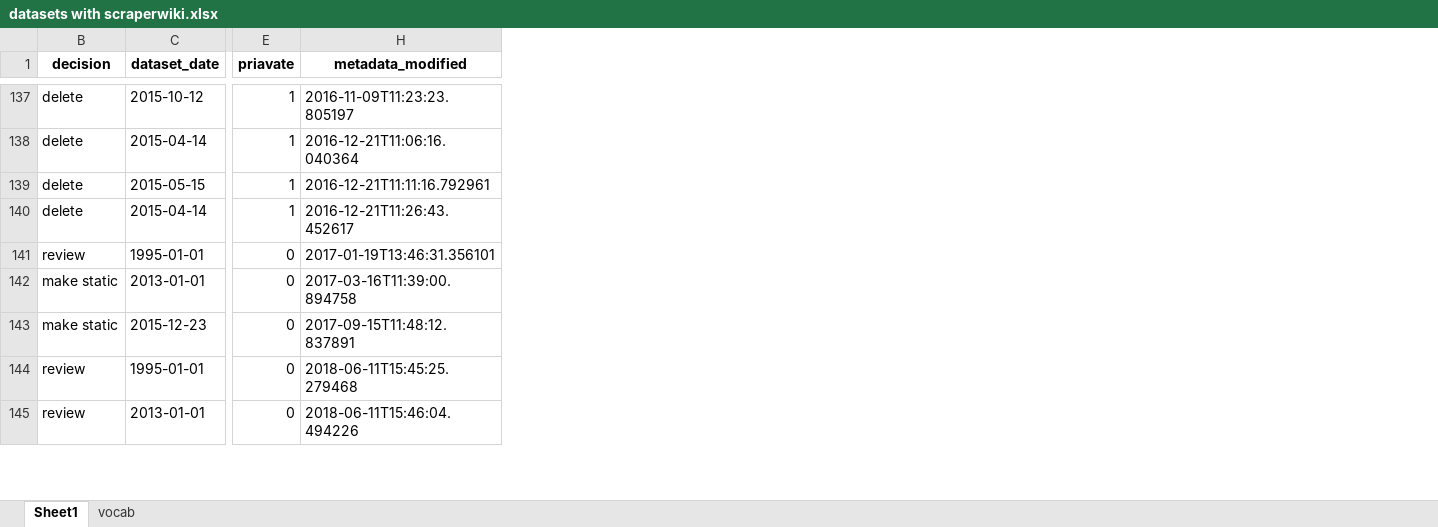
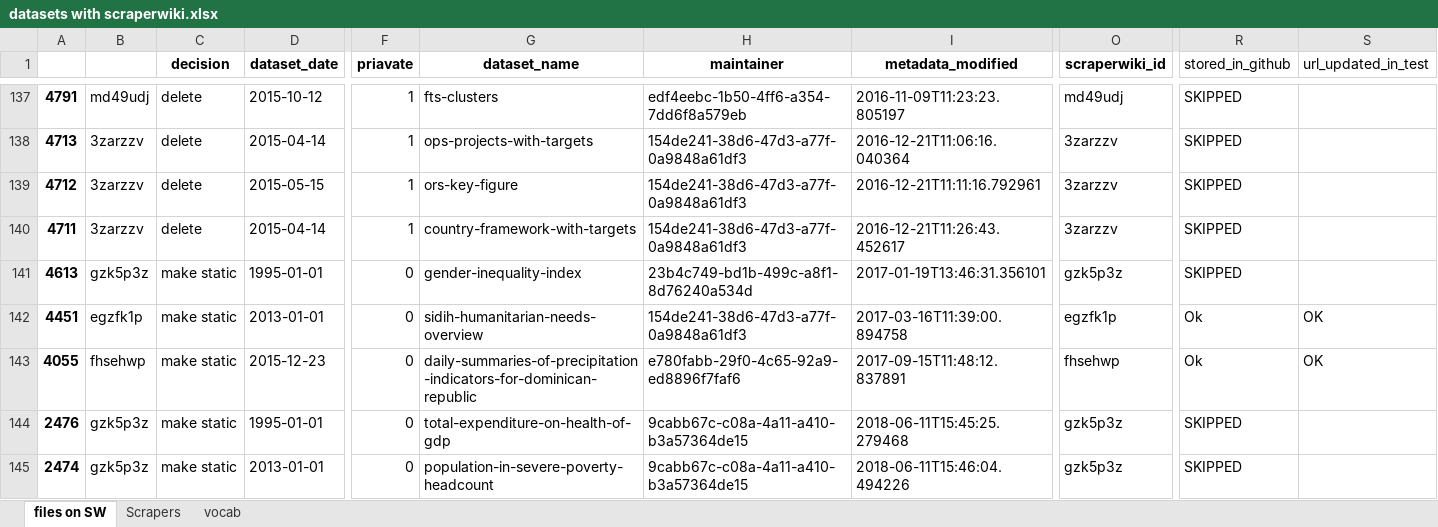
Before and after one commit to orest-d/scraperwiki-backup, an Excel workbook: datasets with scraperwiki.xlsx, sheet files on SW, drawn as a sheet; only a part is shown, gaps mark what is left out; values as stored, in another font and other column widths than the file's, no borders; charts and pictures not drawn; addresses are those after the commit; the diff covers the shown part only; the diff names each change by its address in the sheet, - before the commit and + after, or states it on an @@ line.

```diff
--- a/datasets with scraperwiki.xlsx (sheet files on SW)
+++ b/datasets with scraperwiki.xlsx (sheet files on SW)
-sheet tab: Sheet1
+sheet tab: files on SW
+sheet tab: Scrapers
@@ column A unhidden, rows 137-145: 4791 | 4713 | 4712 | 4711 | 4613 | 4451 | 4055 | 2476 | 2474 @@
+column B, rows 137-145: md49udj | 3zarzzv | 3zarzzv | 3zarzzv | gzk5p3z | egzfk1p | fhsehwp | gzk5p3z | gzk5p3z
@@ column G (dataset_name) unhidden, rows 137-145: fts-clusters | ops-projects-with-targets | ors-key-figure | country-framework-with-targets | gender-inequality-index | sidih-humanitarian-needs-overview | daily-summaries-of-precipitation-indicators-for-dominican-republic | total-expenditure-on-health-of-gdp | population-in-severe-poverty-headcount @@
+column H (maintainer), rows 137-145: edf4eebc-1b50-4ff6-a354-7dd6f8a579eb | 154de241-38d6-47d3-a77f-0a9848a61df3 | 154de241-38d6-47d3-a77f-0a9848a61df3 | 154de241-38d6-47d3-a77f-0a9848a61df3 | 23b4c749-bd1b-499c-a8f1-8d76240a534d | 154de241-38d6-47d3-a77f-0a9848a61df3 | e780fabb-29f0-4c65-92a9-ed8896f7faf6 | 9cabb67c-c08a-4a11-a410-b3a57364de15 | 9cabb67c-c08a-4a11-a410-b3a57364de15
+column O (scraperwiki_id), rows 137-145: md49udj | 3zarzzv | 3zarzzv | 3zarzzv | gzk5p3z | egzfk1p | fhsehwp | gzk5p3z | gzk5p3z
+column R (stored_in_github), rows 137-145: SKIPPED | SKIPPED | SKIPPED | SKIPPED | SKIPPED | Ok | Ok | SKIPPED | SKIPPED
+column S (url_updated_in_test), rows 142-143: OK | OK
-C141 (decision): review
+C141 (decision): make static
-C144:C145 (decision): review
+C144:C145 (decision): make static
```
Also changed, not shown: 28 added rows and 8 edited cells elsewhere in this sheet, charts or pictures, 1 other file.
